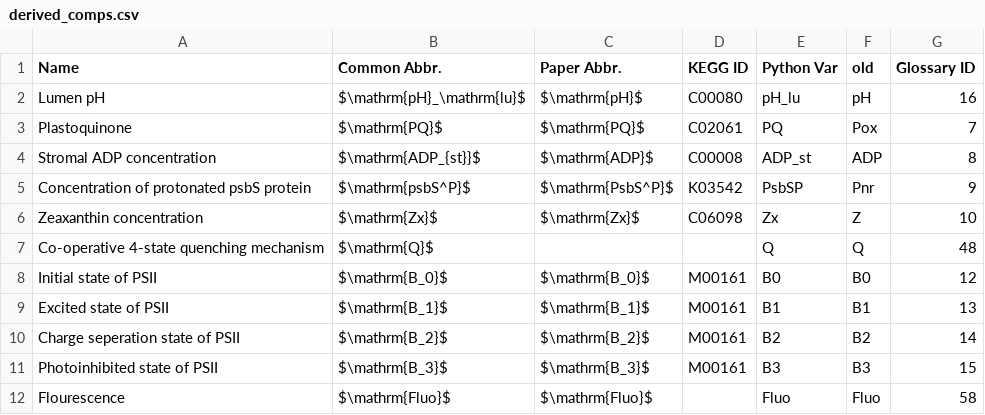
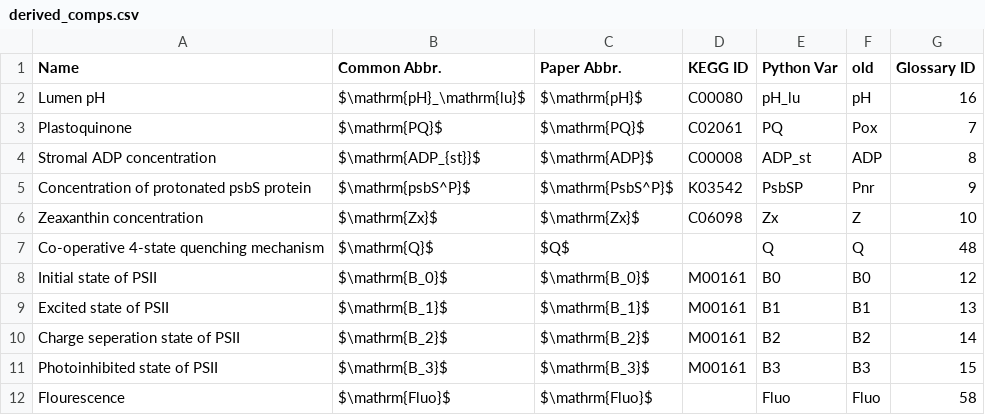
Before and after one commit to ElouenCorvest/GreenSloth, a CSV file: models/Matuszynska2016/model_info/derived_comps.csv, drawn as a sheet.

```diff
--- a/models/Matuszynska2016/model_info/derived_comps.csv
+++ b/models/Matuszynska2016/model_info/derived_comps.csv
@@ -6,3 +6,3 @@ Concentration of protonated psbS protein,$\mathrm{psbS^P}$,$\mathrm{PsbS^P}$,K03
 Zeaxanthin concentration,$\mathrm{Zx}$,$\mathrm{Zx}$,C06098,Zx,Z,10
-Co-operative 4-state quenching mechanism,$\mathrm{Q}$,,,Q,Q,48
+Co-operative 4-state quenching mechanism,$\mathrm{Q}$,$Q$,,Q,Q,48
 Initial state of PSII,$\mathrm{B_0}$,$\mathrm{B_0}$,M00161,B0,B0,12
```
Also changed, not shown: models/Saadat2021/model_info/params.csv, 17 other files.
